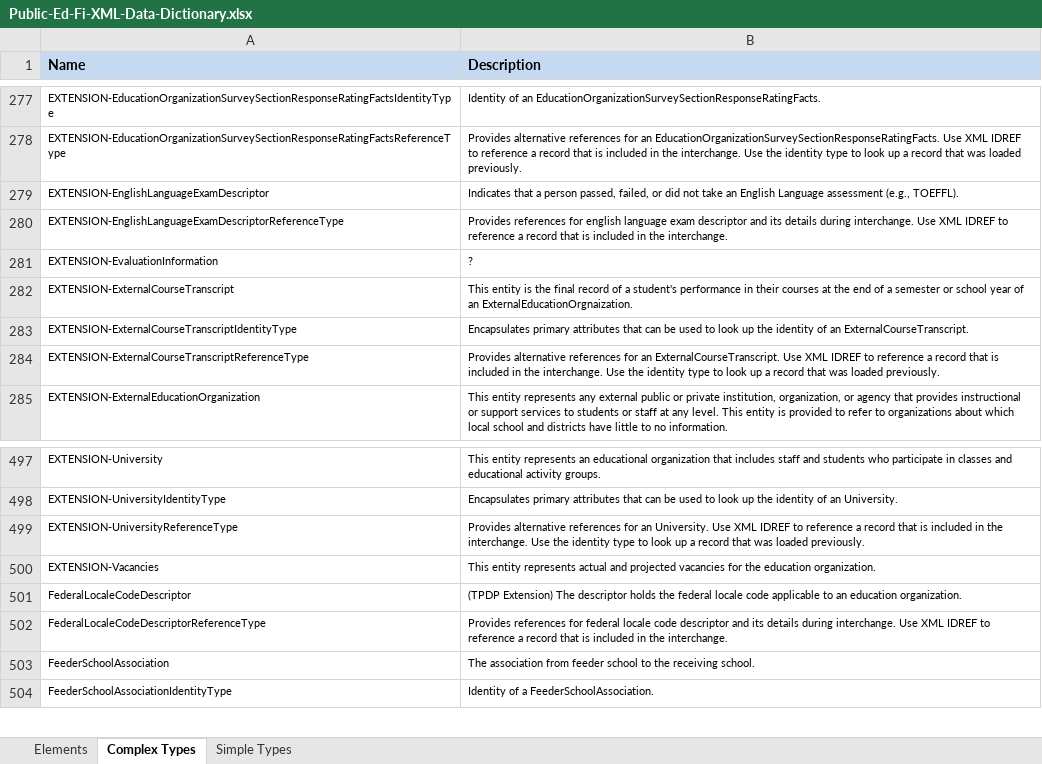
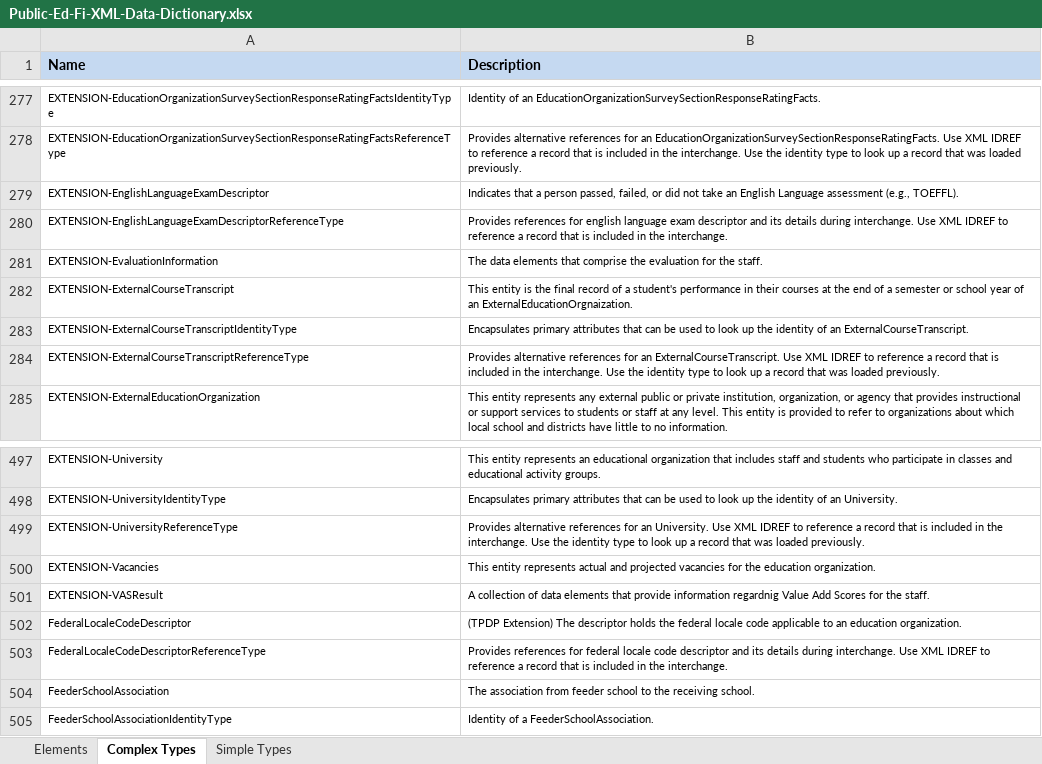
Before and after one commit to Ed-Fi-NM-TPP/MetaEd-TPDP-Files, an Excel workbook: MetaEdOutput/DataDictionary/Public-Ed-Fi-XML-Data-Dictionary.xlsx, sheet Complex Types, drawn as a sheet; only a part is shown, gaps mark what is left out; values as stored, in another font and other column widths than the file's, no borders; the diff names each change by its address in the sheet, - before the commit and + after, or states it on an @@ line.

```diff
--- a/MetaEdOutput/DataDictionary/Public-Ed-Fi-XML-Data-Dictionary.xlsx (sheet Complex Types)
+++ b/MetaEdOutput/DataDictionary/Public-Ed-Fi-XML-Data-Dictionary.xlsx (sheet Complex Types)
-B281 (Description): ?
+B281 (Description): The data elements that comprise the evaluation for the staff.
+row 501: EXTENSION-VASResult | A collection of data elements that provide information regardnig Value Add Scores for the staff.
```
Also changed, not shown: sheet Elements, sheet Simple Types, MetaEdOutput/DataDictionary/Public-Ed-Fi-SQL-Data-Dictionary.xlsx, MetaEdOutput/Ed-Fi-Handbook/Ed-Fi-Handbook.xlsx, 12 other files.
